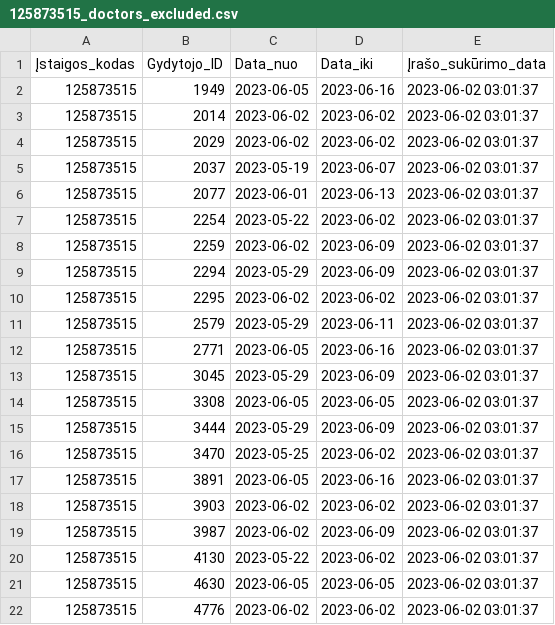
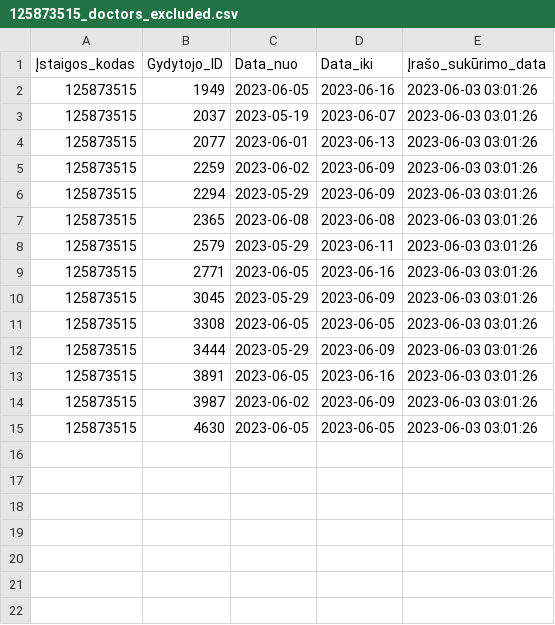
Before and after one commit to vilnius/centro-poliklinika, a CSV file: data/Centro_poliklinika/Registracija/125873515_doctors_excluded.csv, drawn as a sheet.

Commit message:
Centro poliklinika automatic update

```diff
--- a/data/Centro_poliklinika/Registracija/125873515_doctors_excluded.csv
+++ b/data/Centro_poliklinika/Registracija/125873515_doctors_excluded.csv
@@ -1,22 +1,15 @@
 Įstaigos_kodas;Gydytojo_ID;Data_nuo;Data_iki;Įrašo_sukūrimo_data
-125873515;1949;2023-06-05;2023-06-16;2023-06-02 03:01:37
-125873515;2014;2023-06-02;2023-06-02;2023-06-02 03:01:37
-125873515;2029;2023-06-02;2023-06-02;2023-06-02 03:01:37
-125873515;2037;2023-05-19;2023-06-07;2023-06-02 03:01:37
-125873515;2077;2023-06-01;2023-06-13;2023-06-02 03:01:37
-125873515;2254;2023-05-22;2023-06-02;2023-06-02 03:01:37
-125873515;2259;2023-06-02;2023-06-09;2023-06-02 03:01:37
-125873515;2294;2023-05-29;2023-06-09;2023-06-02 03:01:37
-125873515;2295;2023-06-02;2023-06-02;2023-06-02 03:01:37
-125873515;2579;2023-05-29;2023-06-11;2023-06-02 03:01:37
-125873515;2771;2023-06-05;2023-06-16;2023-06-02 03:01:37
-125873515;3045;2023-05-29;2023-06-09;2023-06-02 03:01:37
-125873515;3308;2023-06-05;2023-06-05;2023-06-02 03:01:37
-125873515;3444;2023-05-29;2023-06-09;2023-06-02 03:01:37
-125873515;3470;2023-05-25;2023-06-02;2023-06-02 03:01:37
-125873515;3891;2023-06-05;2023-06-16;2023-06-02 03:01:37
-125873515;3903;2023-06-02;2023-06-02;2023-06-02 03:01:37
-125873515;3987;2023-06-02;2023-06-09;2023-06-02 03:01:37
-125873515;4130;2023-05-22;2023-06-02;2023-06-02 03:01:37
-125873515;4630;2023-06-05;2023-06-05;2023-06-02 03:01:37
-125873515;4776;2023-06-02;2023-06-02;2023-06-02 03:01:37
+125873515;1949;2023-06-05;2023-06-16;2023-06-03 03:01:26
+125873515;2037;2023-05-19;2023-06-07;2023-06-03 03:01:26
+125873515;2077;2023-06-01;2023-06-13;2023-06-03 03:01:26
+125873515;2259;2023-06-02;2023-06-09;2023-06-03 03:01:26
+125873515;2294;2023-05-29;2023-06-09;2023-06-03 03:01:26
+125873515;2365;2023-06-08;2023-06-08;2023-06-03 03:01:26
+125873515;2579;2023-05-29;2023-06-11;2023-06-03 03:01:26
+125873515;2771;2023-06-05;2023-06-16;2023-06-03 03:01:26
+125873515;3045;2023-05-29;2023-06-09;2023-06-03 03:01:26
+125873515;3308;2023-06-05;2023-06-05;2023-06-03 03:01:26
+125873515;3444;2023-05-29;2023-06-09;2023-06-03 03:01:26
+125873515;3891;2023-06-05;2023-06-16;2023-06-03 03:01:26
+125873515;3987;2023-06-02;2023-06-09;2023-06-03 03:01:26
+125873515;4630;2023-06-05;2023-06-05;2023-06-03 03:01:26
```
Also changed, not shown: data/Centro_poliklinika/Registracija/125873515_family_doctors_list.csv, data/Centro_poliklinika/Registracija/125873515_family_doctors_visits_hours.csv, 1 other file.
